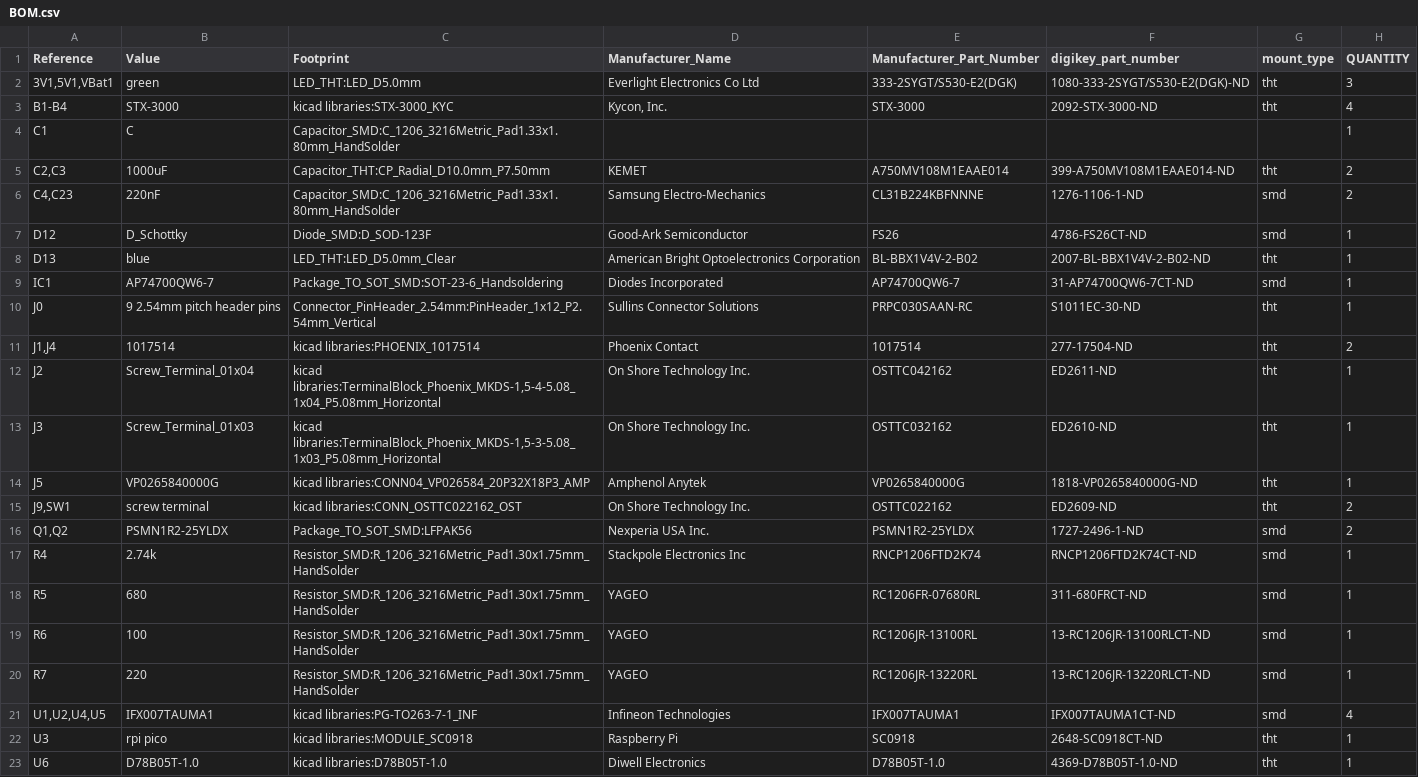
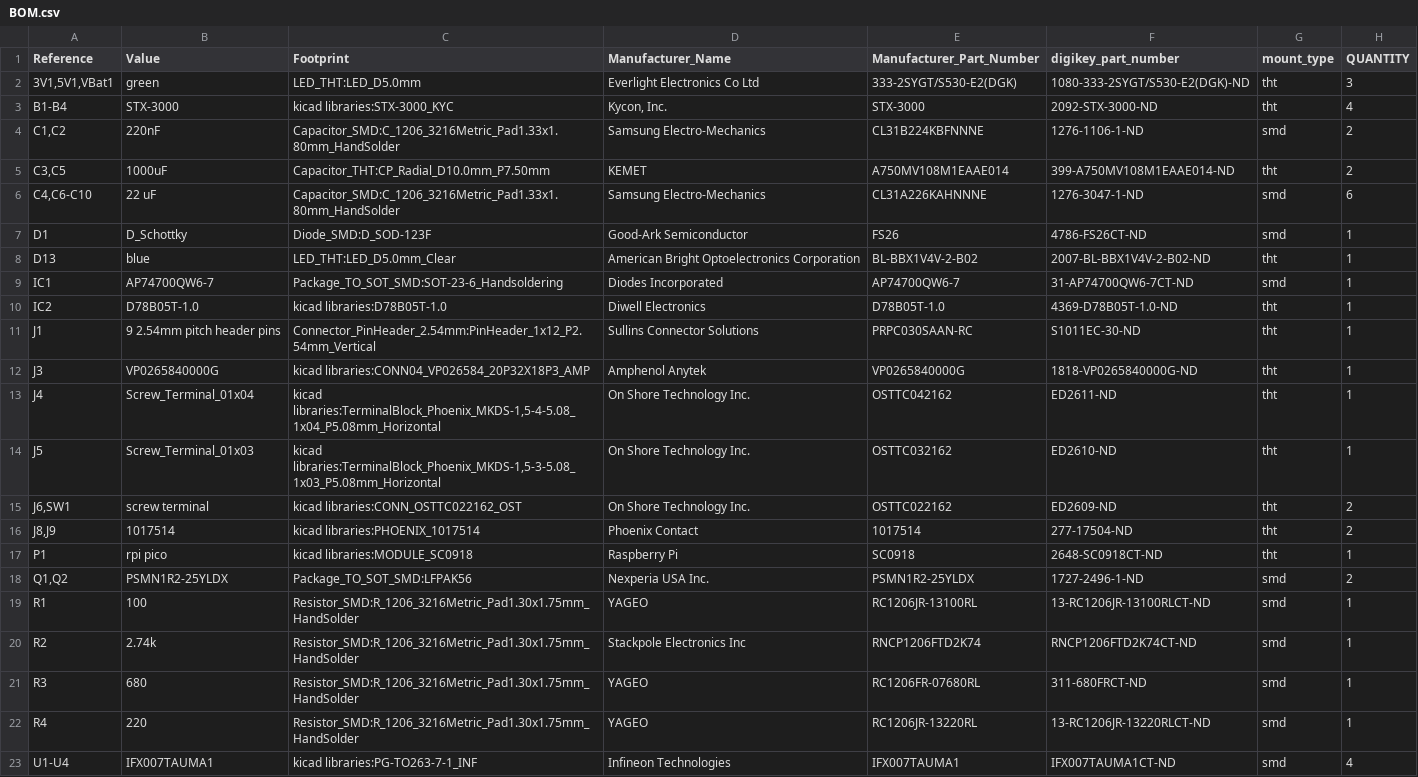
Before and after one commit to gobabygocarswithjoysticks/gbg-pcb, a CSV file: PCB_production/BOM.csv, drawn as a sheet.

Commit message:
BOT process kicad

```diff
--- a/PCB_production/BOM.csv
+++ b/PCB_production/BOM.csv
@@ -3,21 +3,21 @@
 "B1-B4","STX-3000","kicad libraries:STX-3000_KYC","Kycon, Inc.","STX-3000","2092-STX-3000-ND","tht","4"
-"C1","C","Capacitor_SMD:C_1206_3216Metric_Pad1.33x1.80mm_HandSolder","","","","","1"
-"C2,C3","1000uF","Capacitor_THT:CP_Radial_D10.0mm_P7.50mm","KEMET","A750MV108M1EAAE014","399-A750MV108M1EAAE014-ND","tht","2"
-"C4,C23","220nF","Capacitor_SMD:C_1206_3216Metric_Pad1.33x1.80mm_HandSolder","Samsung Electro-Mechanics","CL31B224KBFNNNE","1276-1106-1-ND","smd","2"
-"D12","D_Schottky","Diode_SMD:D_SOD-123F","Good-Ark Semiconductor","FS26","4786-FS26CT-ND","smd","1"
+"C1,C2","220nF","Capacitor_SMD:C_1206_3216Metric_Pad1.33x1.80mm_HandSolder","Samsung Electro-Mechanics","CL31B224KBFNNNE","1276-1106-1-ND","smd","2"
+"C3,C5","1000uF","Capacitor_THT:CP_Radial_D10.0mm_P7.50mm","KEMET","A750MV108M1EAAE014","399-A750MV108M1EAAE014-ND","tht","2"
+"C4,C6-C10","22 uF","Capacitor_SMD:C_1206_3216Metric_Pad1.33x1.80mm_HandSolder","Samsung Electro-Mechanics","CL31A226KAHNNNE","1276-3047-1-ND","smd","6"
+"D1","D_Schottky","Diode_SMD:D_SOD-123F","Good-Ark Semiconductor","FS26","4786-FS26CT-ND","smd","1"
 "D13","blue","LED_THT:LED_D5.0mm_Clear","American Bright Optoelectronics Corporation","BL-BBX1V4V-2-B02","2007-BL-BBX1V4V-2-B02-ND","tht","1"
 "IC1","AP74700QW6-7","Package_TO_SOT_SMD:SOT-23-6_Handsoldering","Diodes Incorporated","AP74700QW6-7","31-AP74700QW6-7CT-ND","smd","1"
-"J0","9   2.54mm pitch header pins","Connector_PinHeader_2.54mm:PinHeader_1x12_P2.54mm_Vertical","Sullins Connector Solutions","PRPC030SAAN-RC","S1011EC-30-ND","tht","1"
-"J1,J4","1017514","kicad libraries:PHOENIX_1017514","Phoenix Contact","1017514","277-17504-ND","tht","2"
-"J2","Screw_Terminal_01x04","kicad libraries:TerminalBlock_Phoenix_MKDS-1,5-4-5.08_1x04_P5.08mm_Horizontal","On Shore Technology Inc.","OSTTC042162","ED2611-ND","tht","1"
-"J3","Screw_Terminal_01x03","kicad libraries:TerminalBlock_Phoenix_MKDS-1,5-3-5.08_1x03_P5.08mm_Horizontal","On Shore Technology Inc.","OSTTC032162","ED2610-ND","tht","1"
-"J5","VP0265840000G","kicad libraries:CONN04_VP026584_20P32X18P3_AMP","Amphenol Anytek","VP0265840000G","1818-VP0265840000G-ND","tht","1"
-"J9,SW1","screw terminal","kicad libraries:CONN_OSTTC022162_OST","On Shore Technology Inc.","OSTTC022162","ED2609-ND","tht","2"
+"IC2","D78B05T-1.0","kicad libraries:D78B05T-1.0","Diwell Electronics","D78B05T-1.0","4369-D78B05T-1.0-ND","tht","1"
+"J1","9   2.54mm pitch header pins","Connector_PinHeader_2.54mm:PinHeader_1x12_P2.54mm_Vertical","Sullins Connector Solutions","PRPC030SAAN-RC","S1011EC-30-ND","tht","1"
+"J3","VP0265840000G","kicad libraries:CONN04_VP026584_20P32X18P3_AMP","Amphenol Anytek","VP0265840000G","1818-VP0265840000G-ND","tht","1"
+"J4","Screw_Terminal_01x04","kicad libraries:TerminalBlock_Phoenix_MKDS-1,5-4-5.08_1x04_P5.08mm_Horizontal","On Shore Technology Inc.","OSTTC042162","ED2611-ND","tht","1"
+"J5","Screw_Terminal_01x03","kicad libraries:TerminalBlock_Phoenix_MKDS-1,5-3-5.08_1x03_P5.08mm_Horizontal","On Shore Technology Inc.","OSTTC032162","ED2610-ND","tht","1"
+"J6,SW1","screw terminal","kicad libraries:CONN_OSTTC022162_OST","On Shore Technology Inc.","OSTTC022162","ED2609-ND","tht","2"
+"J8,J9","1017514","kicad libraries:PHOENIX_1017514","Phoenix Contact","1017514","277-17504-ND","tht","2"
+"P1","rpi pico","kicad libraries:MODULE_SC0918","Raspberry Pi","SC0918","2648-SC0918CT-ND","tht","1"
 "Q1,Q2","PSMN1R2-25YLDX","Package_TO_SOT_SMD:LFPAK56","Nexperia USA Inc.","PSMN1R2-25YLDX","1727-2496-1-ND","smd","2"
-"R4","2.74k","Resistor_SMD:R_1206_3216Metric_Pad1.30x1.75mm_HandSolder","Stackpole Electronics Inc","RNCP1206FTD2K74","RNCP1206FTD2K74CT-ND","smd","1"
-"R5","680","Resistor_SMD:R_1206_3216Metric_Pad1.30x1.75mm_HandSolder","YAGEO","RC1206FR-07680RL","311-680FRCT-ND","smd","1"
-"R6","100","Resistor_SMD:R_1206_3216Metric_Pad1.30x1.75mm_HandSolder","YAGEO","RC1206JR-13100RL","13-RC1206JR-13100RLCT-ND","smd","1"
-"R7","220","Resistor_SMD:R_1206_3216Metric_Pad1.30x1.75mm_HandSolder","YAGEO","RC1206JR-13220RL","13-RC1206JR-13220RLCT-ND","smd","1"
-"U1,U2,U4,U5","IFX007TAUMA1","kicad libraries:PG-TO263-7-1_INF","Infineon Technologies","IFX007TAUMA1","IFX007TAUMA1CT-ND","smd","4"
-"U3","rpi pico","kicad libraries:MODULE_SC0918","Raspberry Pi","SC0918","2648-SC0918CT-ND","tht","1"
-"U6","D78B05T-1.0","kicad libraries:D78B05T-1.0","Diwell Electronics","D78B05T-1.0","4369-D78B05T-1.0-ND","tht","1"
+"R1","100","Resistor_SMD:R_1206_3216Metric_Pad1.30x1.75mm_HandSolder","YAGEO","RC1206JR-13100RL","13-RC1206JR-13100RLCT-ND","smd","1"
+"R2","2.74k","Resistor_SMD:R_1206_3216Metric_Pad1.30x1.75mm_HandSolder","Stackpole Electronics Inc","RNCP1206FTD2K74","RNCP1206FTD2K74CT-ND","smd","1"
+"R3","680","Resistor_SMD:R_1206_3216Metric_Pad1.30x1.75mm_HandSolder","YAGEO","RC1206FR-07680RL","311-680FRCT-ND","smd","1"
+"R4","220","Resistor_SMD:R_1206_3216Metric_Pad1.30x1.75mm_HandSolder","YAGEO","RC1206JR-13220RL","13-RC1206JR-13220RLCT-ND","smd","1"
+"U1-U4","IFX007TAUMA1","kicad libraries:PG-TO263-7-1_INF","Infineon Technologies","IFX007TAUMA1","IFX007TAUMA1CT-ND","smd","4"
```
Also changed, not shown: 2 other files.
